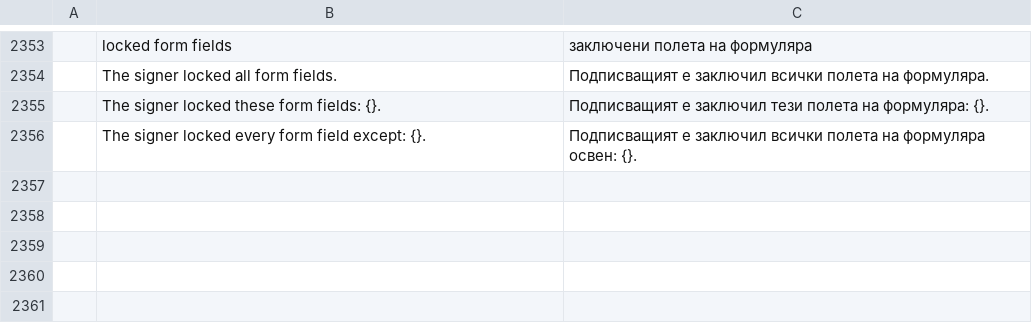
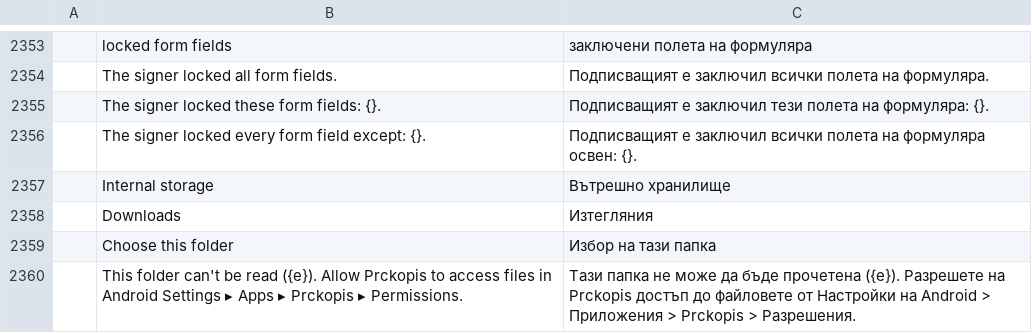
Before and after one commit to Arijac007/prckopis, a TSV file: crates/ui-egui/src/i18n/bg.tsv, drawn as a sheet; only a part is shown, gaps mark what is left out; the diff names each change by its address in the sheet, - before the commit and + after, or states it on an @@ line.

```diff
--- a/crates/ui-egui/src/i18n/bg.tsv
+++ b/crates/ui-egui/src/i18n/bg.tsv
+row 2357:  | Internal storage | Вътрешно хранилище
+row 2358:  | Downloads | Изтегляния
+row 2359:  | Choose this folder | Избор на тази папка
+row 2360:  | This folder can't be read ({e}). Allow Prckopis to access files in Android Settings ▸ Apps ▸ Prckopis ▸ Permissions. | Тази папка не може да бъде прочетена ({e}). Разрешете на Prckopis достъп до файловете от Настройки на Android > Приложения > Prckopis > Разрешения.
```
Also changed, not shown: crates/ui-egui/src/i18n/el.tsv, crates/ui-egui/src/i18n/kk.tsv, 32 other files.
